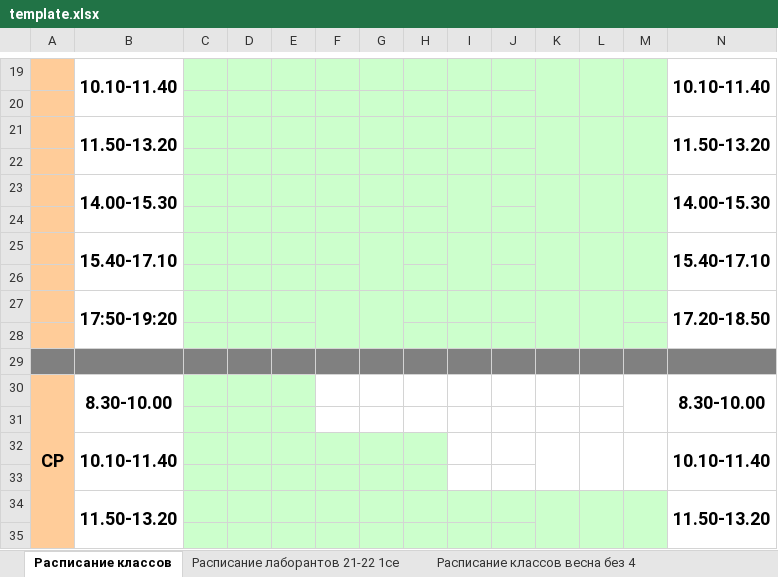
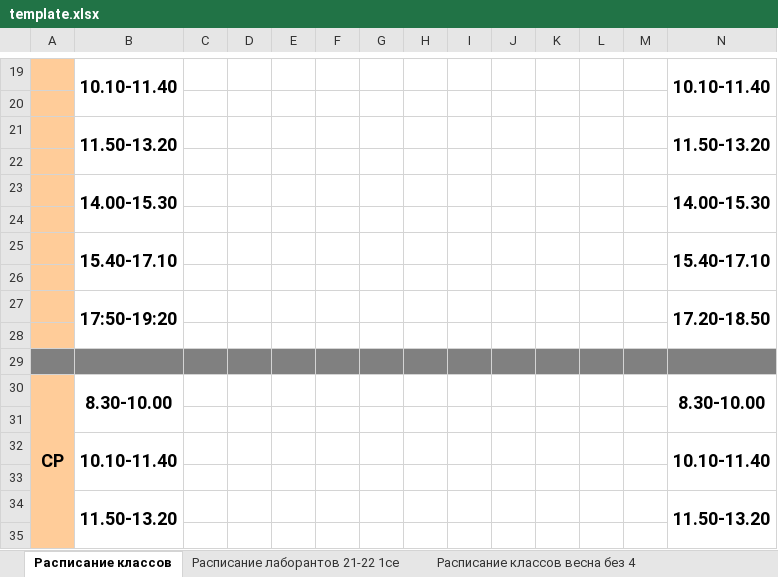
Before and after one commit to kuza002/TornadoOfDeathTimeTable3000SuperX, an Excel workbook: template.xlsx, sheet Расписание классов, drawn as a sheet; only a part is shown, gaps mark what is left out; values as stored, in another font and other column widths than the file's, no borders; the diff covers the shown part only; the diff names each change by its address in the sheet, - before the commit and + after, or states it on an @@ line.

```diff
--- a/template.xlsx (sheet Расписание классов)
+++ b/template.xlsx (sheet Расписание классов)
-C19:M28 fill: #CCFFCC
+C19:M28 fill: none
-K19:K20 merged
-L19:L20 merged
-M19:M20 merged
-K21:K22 merged
-L21:L22 merged
-M21:M22 merged
-I23:I24 merged
-K23:K24 merged
-L23:L24 merged
-M23:M24 merged
-G25:G26 merged
-I25:I26 merged
-K25:K26 merged
-L25:L26 merged
-M25:M26 merged
-F27:F28 merged
-G27:G28 merged
-K27:K28 merged
-L27:L28 merged
-C30:E31 fill: #CCFFCC
+C30:E31 fill: none
-M30:M31 merged
-C32:H33 fill: #CCFFCC
+C32:H33 fill: none
-K32:K33 merged
-L32:L33 merged
-M32:M33 merged
-C34:M35 fill: #CCFFCC
+C34:M35 fill: none
-K34:K35 merged
-L34:L35 merged
-M34:M35 merged
```
Also changed, not shown: cell formats and merged cells elsewhere in this sheet, sheet Расписание лаборантов 21-22 1се, output.xlsx, 2 other files.
